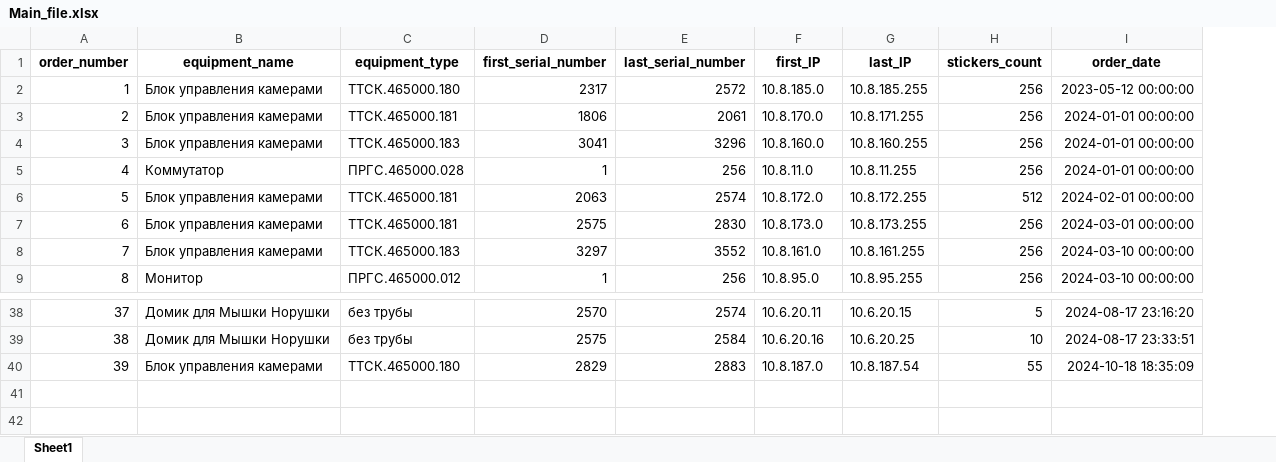
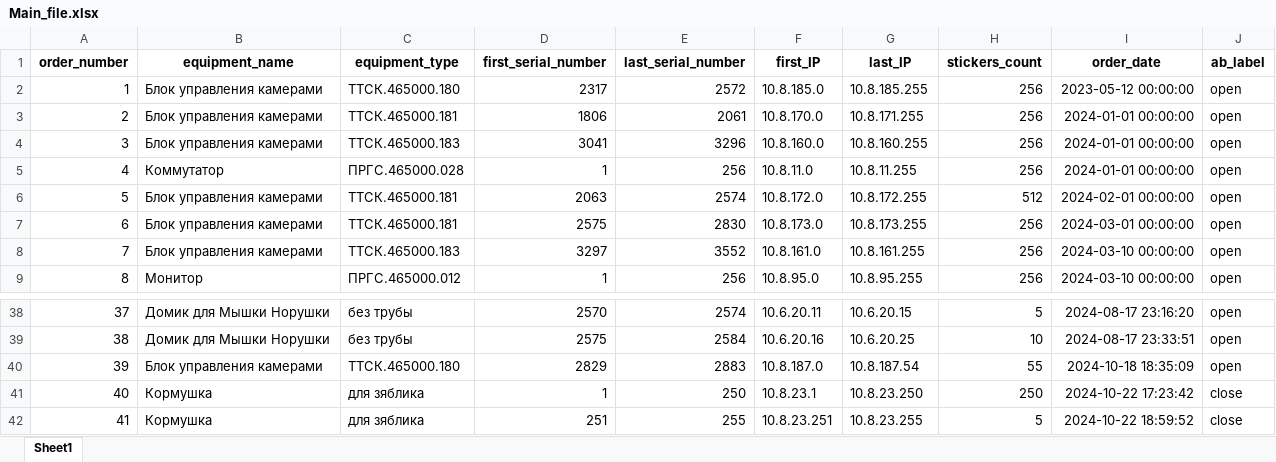
Before and after one commit to OlMotova/first_public_project, an Excel workbook: IP_calculation_Pro/Main_file.xlsx, sheet Sheet1, drawn as a sheet; only a part is shown, gaps mark what is left out; values as stored, in another font and other column widths than the file's, no borders; the diff names each change by its address in the sheet, - before the commit and + after, or states it on an @@ line.

```diff
--- a/IP_calculation_Pro/Main_file.xlsx (sheet Sheet1)
+++ b/IP_calculation_Pro/Main_file.xlsx (sheet Sheet1)
+column J (ab_label), rows 2-9: all open; rows 38-40: all open
+row 41: 40 | Кормушка | для зяблика | 1 | 250 | 10.8.23.1 | 10.8.23.250 | 250 | 2024-10-22 17:23:42 | close
+row 42: 41 | Кормушка | для зяблика | 251 | 255 | 10.8.23.251 | 10.8.23.255 | 5 | 2024-10-22 18:59:52 | close
```
Also changed, not shown: IP_calculation_Pro/equipment_database.xlsx, 2 other files.
